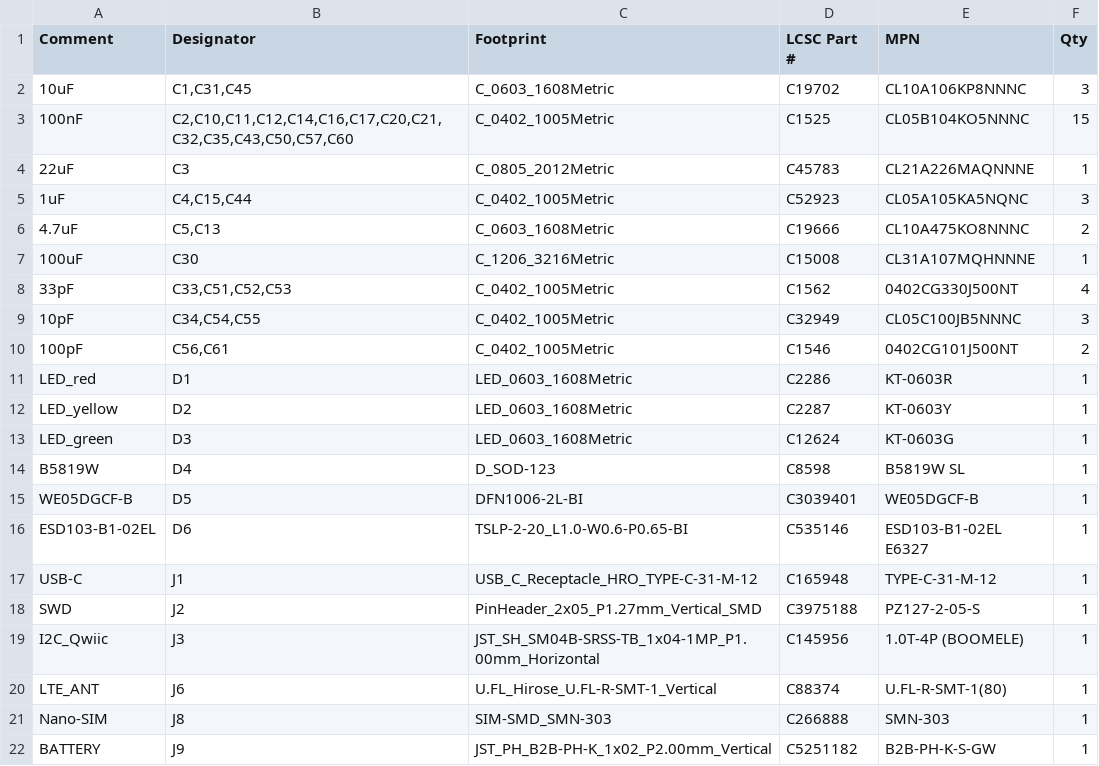
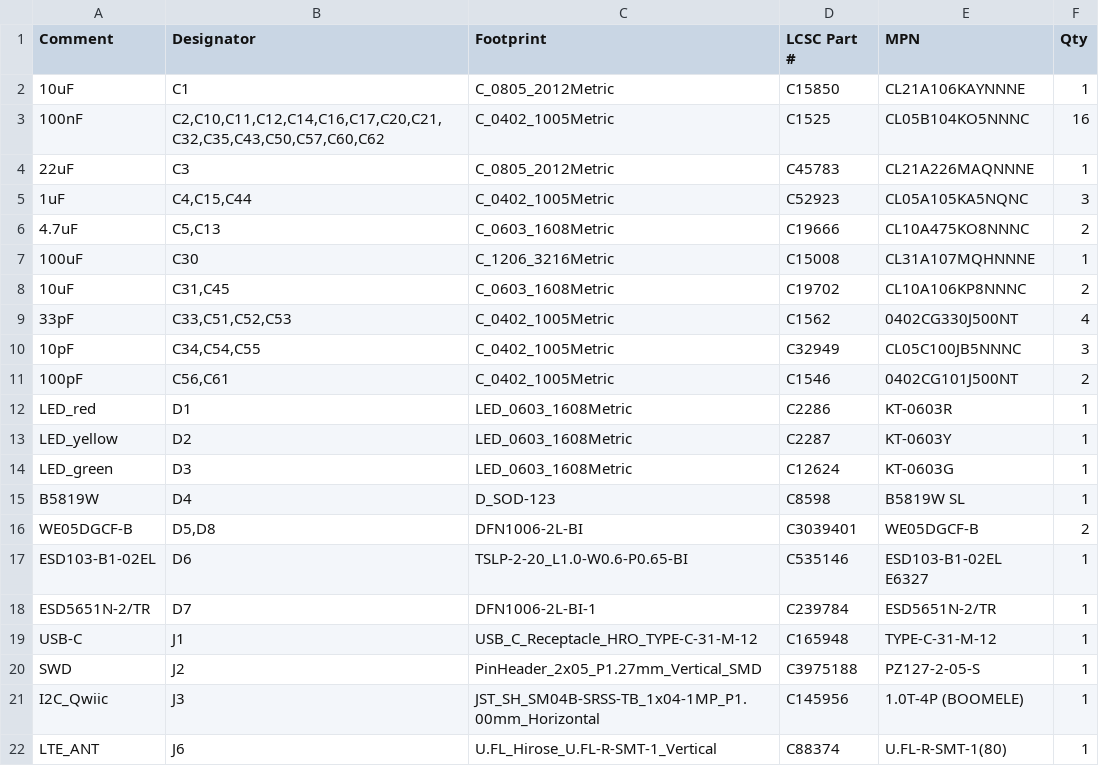
Before and after one commit to ankit-buru/rice-fern-microclimate-monitor, a CSV file: hardware/lte_board/bom_jlcpcb.csv, drawn as a sheet; only a part is shown; the shorter side is filled out with more unchanged rows.

```diff
--- a/hardware/lte_board/bom_jlcpcb.csv
+++ b/hardware/lte_board/bom_jlcpcb.csv
@@ -1,4 +1,4 @@
 Comment,Designator,Footprint,LCSC Part #,MPN,Qty
-10uF,"C1,C31,C45",C_0603_1608Metric,C19702,CL10A106KP8NNNC,3
-100nF,"C2,C10,C11,C12,C14,C16,C17,C20,C21,C32,C35,C43,C50,C57,C60",C_0402_1005Metric,C1525,CL05B104KO5NNNC,15
+10uF,C1,C_0805_2012Metric,C15850,CL21A106KAYNNNE,1
+100nF,"C2,C10,C11,C12,C14,C16,C17,C20,C21,C32,C35,C43,C50,C57,C60,C62",C_0402_1005Metric,C1525,CL05B104KO5NNNC,16
 22uF,C3,C_0805_2012Metric,C45783,CL21A226MAQNNNE,1
@@ -7,2 +7,3 @@ Comment,Designator,Footprint,LCSC Part #,MPN,Qty
 100uF,C30,C_1206_3216Metric,C15008,CL31A107MQHNNNE,1
+10uF,"C31,C45",C_0603_1608Metric,C19702,CL10A106KP8NNNC,2
 33pF,"C33,C51,C52,C53",C_0402_1005Metric,C1562,0402CG330J500NT,4
@@ -14,4 +15,5 @@ LED_green,D3,LED_0603_1608Metric,C12624,KT-0603G,1
 B5819W,D4,D_SOD-123,C8598,B5819W SL,1
-WE05DGCF-B,D5,DFN1006-2L-BI,C3039401,WE05DGCF-B,1
+WE05DGCF-B,"D5,D8",DFN1006-2L-BI,C3039401,WE05DGCF-B,2
 ESD103-B1-02EL,D6,TSLP-2-20_L1.0-W0.6-P0.65-BI,C535146,ESD103-B1-02EL E6327,1
+ESD5651N-2/TR,D7,DFN1006-2L-BI-1,C239784,ESD5651N-2/TR,1
 USB-C,J1,USB_C_Receptacle_HRO_TYPE-C-31-M-12,C165948,TYPE-C-31-M-12,1
```
Also changed, not shown: hardware/lte_board/cpl_jlcpcb.csv, 17 other files.
